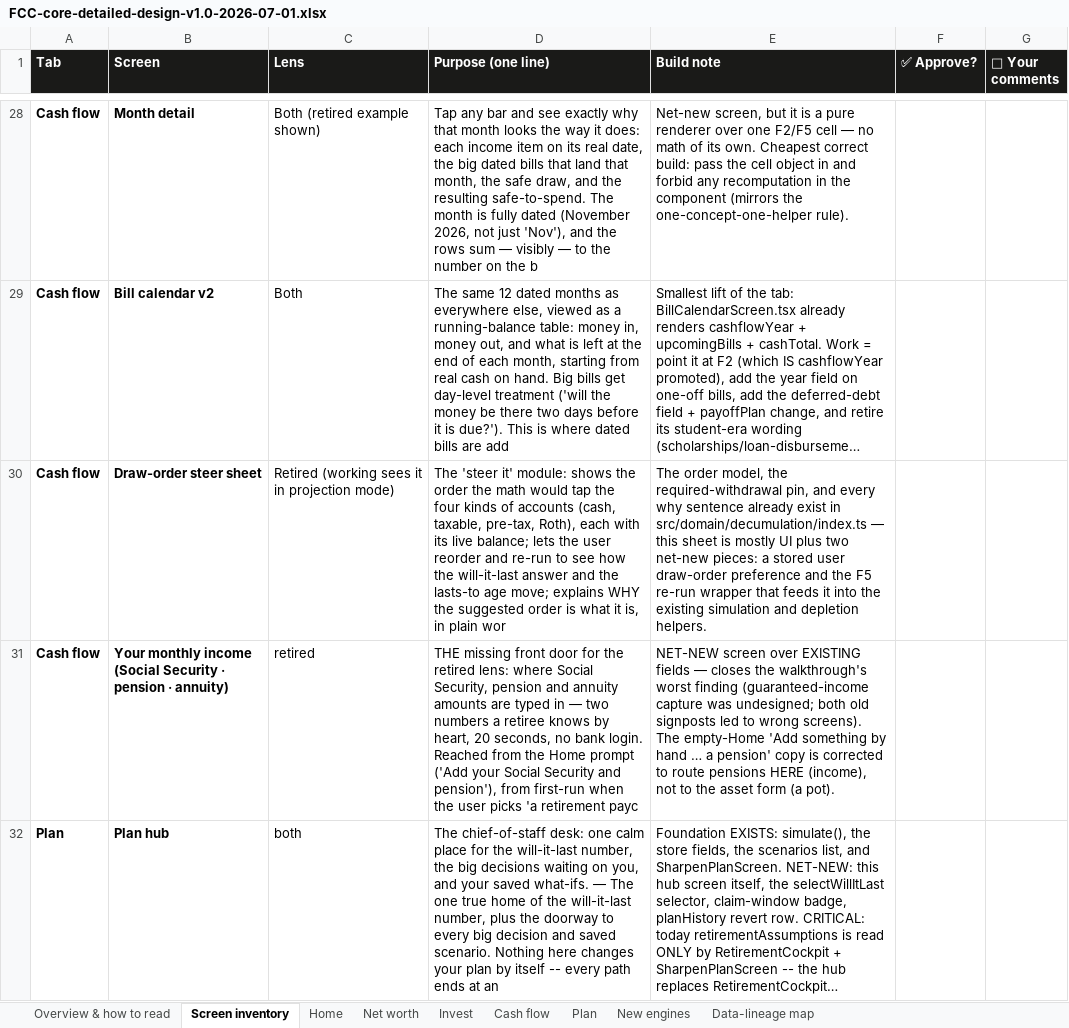
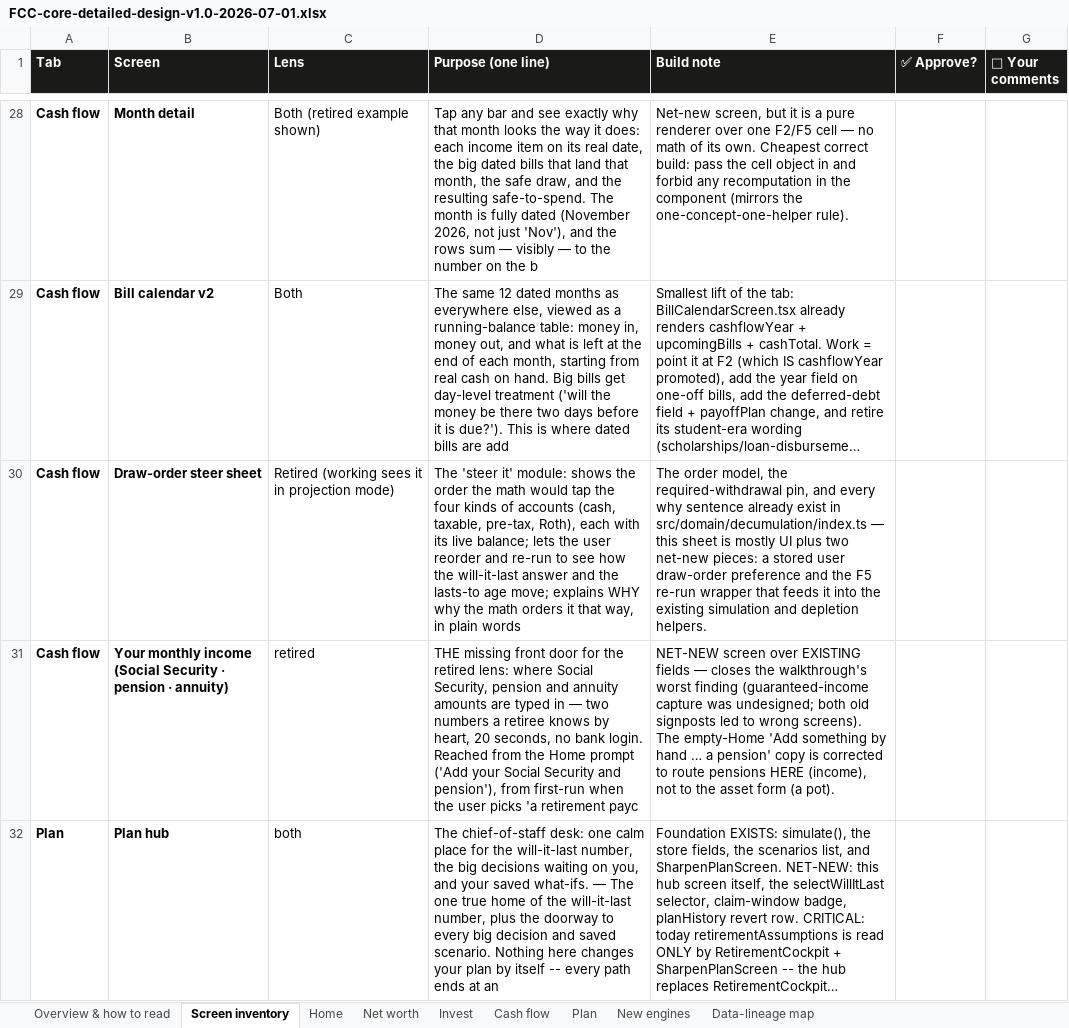
Before and after one commit to Finwise-io/finwise, an Excel workbook: docs/FCC-core-55-70/FCC-core-detailed-design-v1.0-2026-07-01.xlsx, sheet Screen inventory, drawn as a sheet; only a part is shown, gaps mark what is left out; long unchanged cells end in …; values as stored, in another font and other column widths than the file's, no borders; the diff names each change by its address in the sheet, - before the commit and + after, or states it on an @@ line.

```diff
--- a/docs/FCC-core-55-70/FCC-core-detailed-design-v1.0-2026-07-01.xlsx (sheet Screen inventory)
+++ b/docs/FCC-core-55-70/FCC-core-detailed-design-v1.0-2026-07-01.xlsx (sheet Screen inventory)
-D30 (Purpose (one line)): …explains WHY the suggested order is what it is, in plain wor
+D30 (Purpose (one line)): …explains WHY why the math orders it that way, in plain words
```
Also changed, not shown: sheet Plan, sheet Cash flow, sheet Invest, sheet New engines, sheet Home, sheet Data-lineage map, docs/FCC-core-55-70/FCC-core-PRD-v1.1-2026-07-01.xlsx, docs/FCC-core-55-70/FCC-core-UX-design-v1.0-2026-07-01.xlsx.
